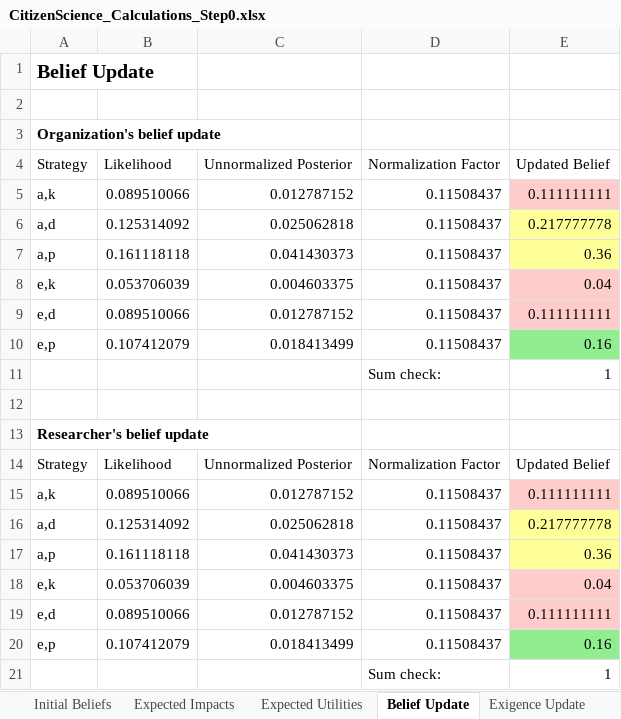
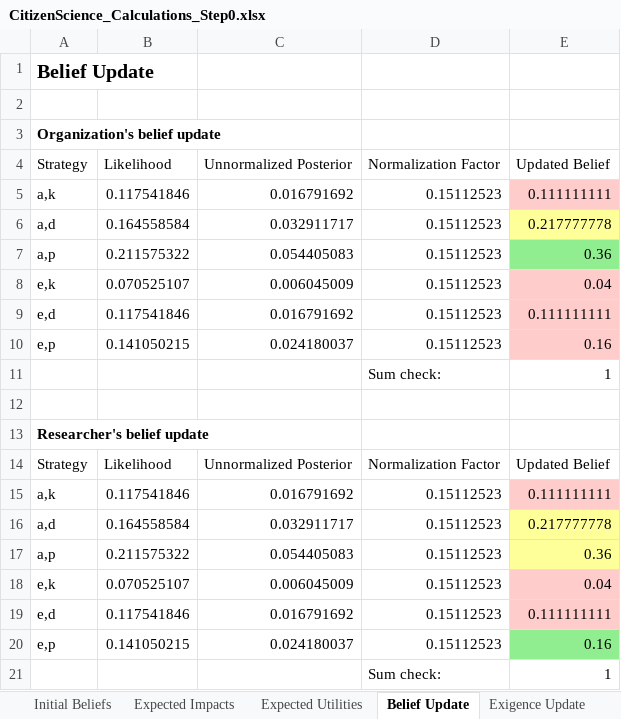
Before and after one commit to JustusHenke/CASSCO, an Excel workbook: simulations/CitizenScience_Calculations_Step0.xlsx, sheet Belief Update, drawn as a sheet; values as stored, in another font and other column widths than the file's, no borders; the diff names each change by its address in the sheet, - before the commit and + after, or states it on an @@ line.

```diff
--- a/simulations/CitizenScience_Calculations_Step0.xlsx (sheet Belief Update)
+++ b/simulations/CitizenScience_Calculations_Step0.xlsx (sheet Belief Update)
-B5 (Likelihood): 0.089510066
+B5 (Likelihood): 0.117541846
-C5 (Unnormalized Posterior): 0.012787152
+C5 (Unnormalized Posterior): 0.016791692
-D5:D10 (Normalization Factor): 0.11508437
+D5:D10 (Normalization Factor): 0.15112523
-B6 (Likelihood): 0.125314092
+B6 (Likelihood): 0.164558584
-C6 (Unnormalized Posterior): 0.025062818
+C6 (Unnormalized Posterior): 0.032911717
-B7 (Likelihood): 0.161118118
+B7 (Likelihood): 0.211575322
-C7 (Unnormalized Posterior): 0.041430373
+C7 (Unnormalized Posterior): 0.054405083
-E7 fill: #FFFF99
+E7 fill: #90EE90
-B8 (Likelihood): 0.053706039
+B8 (Likelihood): 0.070525107
-C8 (Unnormalized Posterior): 0.004603375
+C8 (Unnormalized Posterior): 0.006045009
-B9 (Likelihood): 0.089510066
+B9 (Likelihood): 0.117541846
-C9 (Unnormalized Posterior): 0.012787152
+C9 (Unnormalized Posterior): 0.016791692
-B10 (Likelihood): 0.107412079
+B10 (Likelihood): 0.141050215
-C10 (Unnormalized Posterior): 0.018413499
+C10 (Unnormalized Posterior): 0.024180037
-E10 fill: #90EE90
+E10 fill: #FFCCCC
-B15 (Likelihood): 0.089510066
+B15 (Likelihood): 0.117541846
-C15 (Unnormalized Posterior): 0.012787152
+C15 (Unnormalized Posterior): 0.016791692
-D15:D20 (Normalization Factor): 0.11508437
+D15:D20 (Normalization Factor): 0.15112523
-B16 (Likelihood): 0.125314092
+B16 (Likelihood): 0.164558584
-C16 (Unnormalized Posterior): 0.025062818
+C16 (Unnormalized Posterior): 0.032911717
-B17 (Likelihood): 0.161118118
+B17 (Likelihood): 0.211575322
-C17 (Unnormalized Posterior): 0.041430373
+C17 (Unnormalized Posterior): 0.054405083
-B18 (Likelihood): 0.053706039
+B18 (Likelihood): 0.070525107
-C18 (Unnormalized Posterior): 0.004603375
+C18 (Unnormalized Posterior): 0.006045009
-B19 (Likelihood): 0.089510066
+B19 (Likelihood): 0.117541846
-C19 (Unnormalized Posterior): 0.012787152
+C19 (Unnormalized Posterior): 0.016791692
-B20 (Likelihood): 0.107412079
+B20 (Likelihood): 0.141050215
-C20 (Unnormalized Posterior): 0.018413499
+C20 (Unnormalized Posterior): 0.024180037
```
Also changed, not shown: sheet Expected Utilities, sheet Expected Impacts, sheet Exigence Update, other sheet tabs, simulations/CitizenScience_Calculations_Step10.xlsx, simulations/CitizenScience_Calculations_Step11.xlsx, 39 other files.
